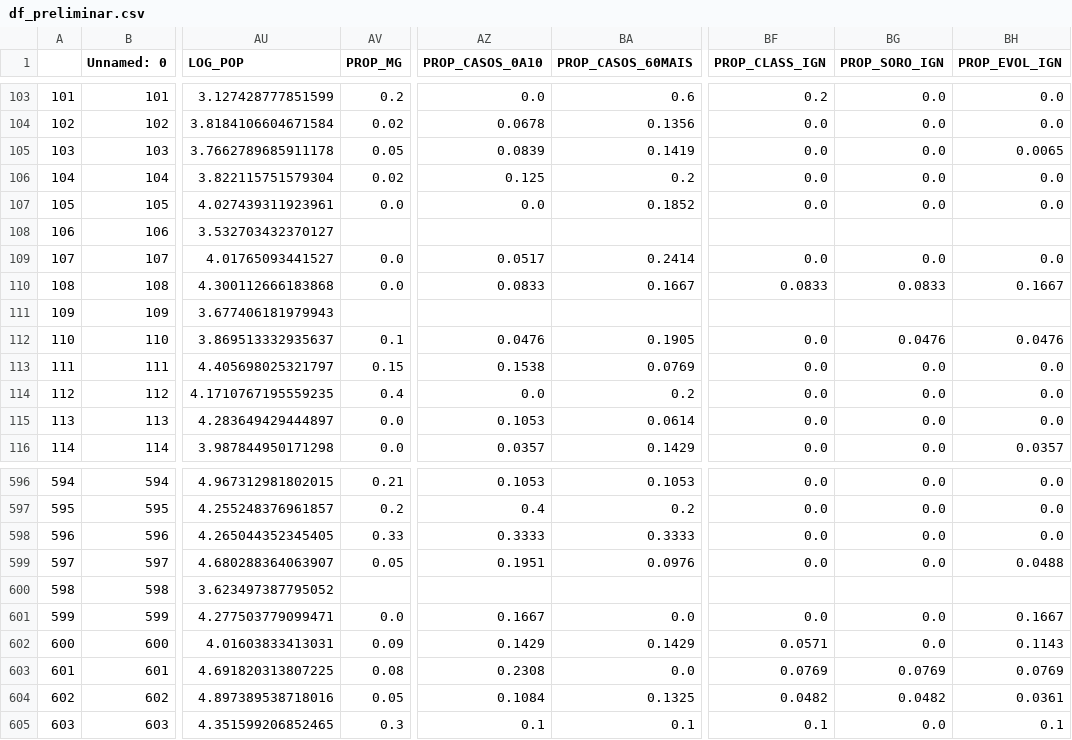
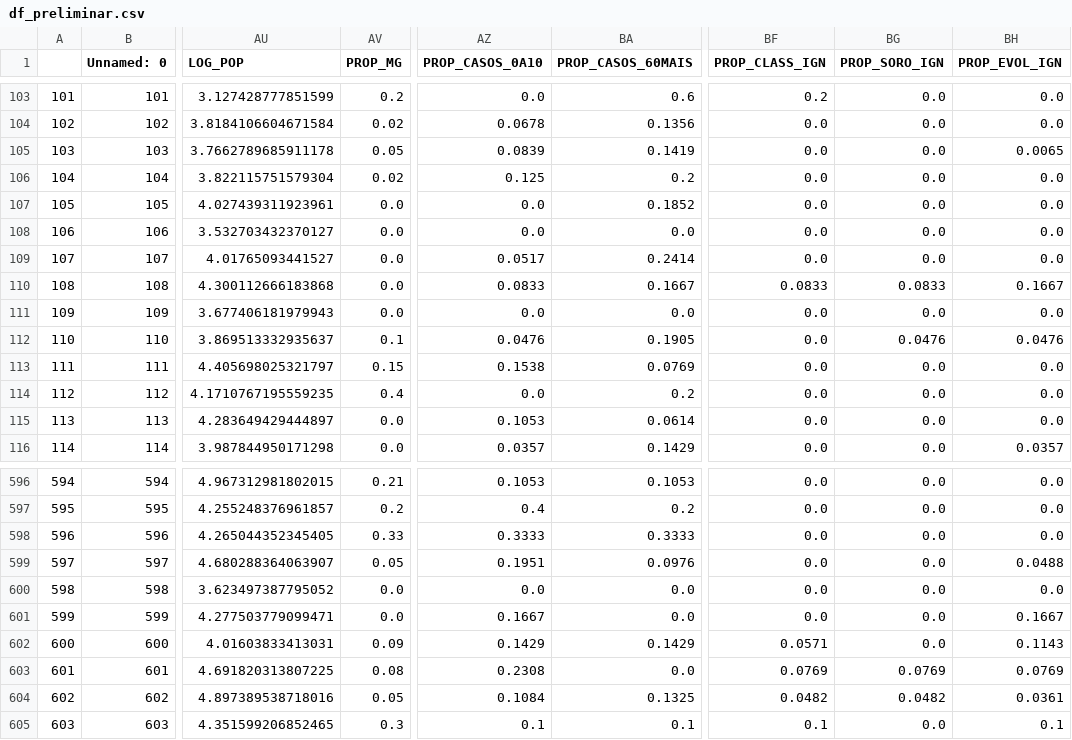
Before and after one commit to lucascgmermano/escorpiao_pesa, a CSV file: Dados-modelo/df_preliminar.csv, drawn as a sheet; only a part is shown, gaps mark what is left out; the diff covers the shown part only; the diff names each change by its address in the sheet, - before the commit and + after, or states it on an @@ line.

```diff
--- a/Dados-modelo/df_preliminar.csv
+++ b/Dados-modelo/df_preliminar.csv
-AV108 (PROP_MG): (empty)
+AV108 (PROP_MG): 0.0
-AZ108 (PROP_CASOS_0A10): (empty)
+AZ108 (PROP_CASOS_0A10): 0.0
-BA108 (PROP_CASOS_60MAIS): (empty)
+BA108 (PROP_CASOS_60MAIS): 0.0
-BF108 (PROP_CLASS_IGN): (empty)
+BF108 (PROP_CLASS_IGN): 0.0
-BG108 (PROP_SORO_IGN): (empty)
+BG108 (PROP_SORO_IGN): 0.0
-BH108 (PROP_EVOL_IGN): (empty)
+BH108 (PROP_EVOL_IGN): 0.0
-AV111 (PROP_MG): (empty)
+AV111 (PROP_MG): 0.0
-AZ111 (PROP_CASOS_0A10): (empty)
+AZ111 (PROP_CASOS_0A10): 0.0
-BA111 (PROP_CASOS_60MAIS): (empty)
+BA111 (PROP_CASOS_60MAIS): 0.0
-BF111 (PROP_CLASS_IGN): (empty)
+BF111 (PROP_CLASS_IGN): 0.0
-BG111 (PROP_SORO_IGN): (empty)
+BG111 (PROP_SORO_IGN): 0.0
-BH111 (PROP_EVOL_IGN): (empty)
+BH111 (PROP_EVOL_IGN): 0.0
-AV600 (PROP_MG): (empty)
+AV600 (PROP_MG): 0.0
-AZ600 (PROP_CASOS_0A10): (empty)
+AZ600 (PROP_CASOS_0A10): 0.0
-BA600 (PROP_CASOS_60MAIS): (empty)
+BA600 (PROP_CASOS_60MAIS): 0.0
-BF600 (PROP_CLASS_IGN): (empty)
+BF600 (PROP_CLASS_IGN): 0.0
-BG600 (PROP_SORO_IGN): (empty)
+BG600 (PROP_SORO_IGN): 0.0
-BH600 (PROP_EVOL_IGN): (empty)
+BH600 (PROP_EVOL_IGN): 0.0
```
Also changed, not shown: 42 edited cells elsewhere in this file, 3 other files.
